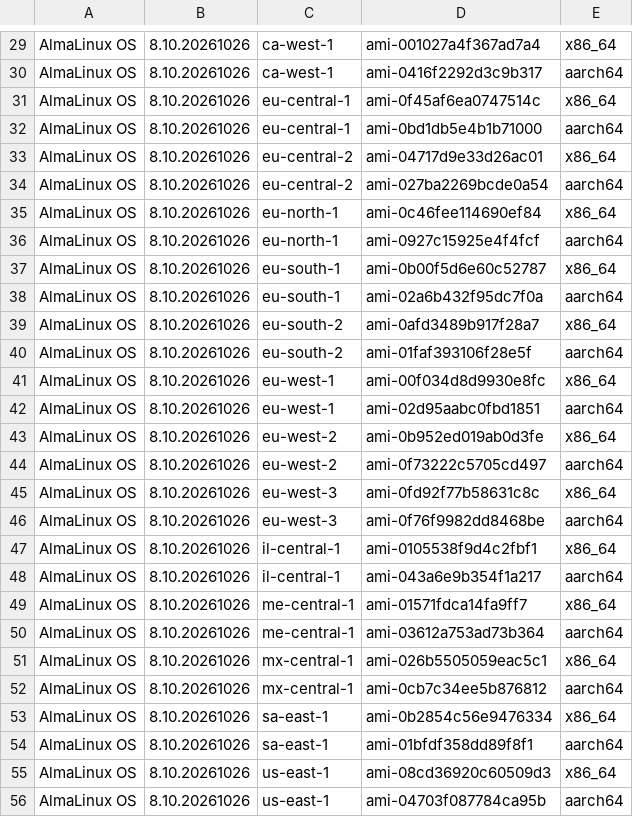
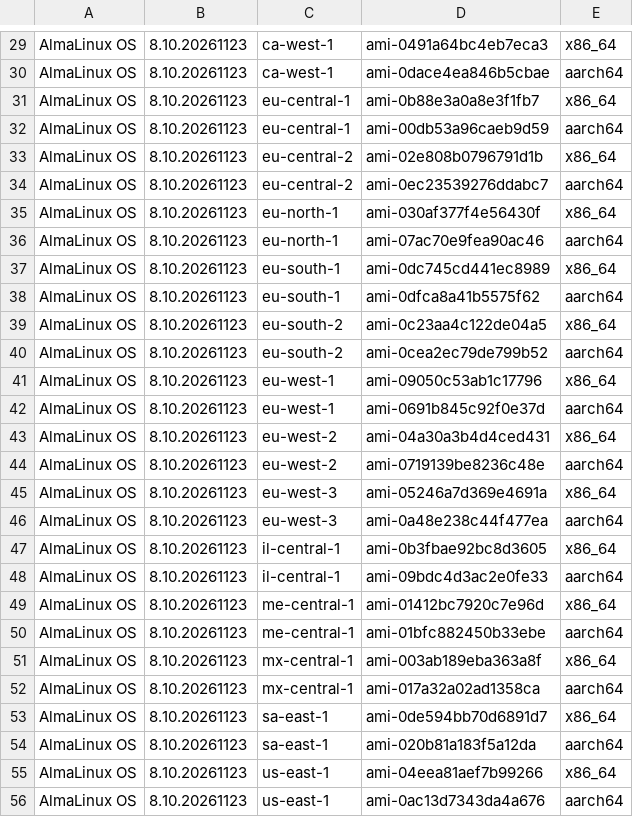
Before and after one commit to AlmaLinux/wiki, a CSV file: docs/.vuepress/public/ci-data/aws_amis_8.csv, drawn as a sheet; only a part is shown, gaps mark what is left out; the diff covers the shown part only.

```diff
--- a/docs/.vuepress/public/ci-data/aws_amis_8.csv
+++ b/docs/.vuepress/public/ci-data/aws_amis_8.csv
@@ -29,28 +29,28 @@
-"AlmaLinux OS","8.10.20261026","ca-west-1","ami-001027a4f367ad7a4","x86_64"
-"AlmaLinux OS","8.10.20261026","ca-west-1","ami-0416f2292d3c9b317","aarch64"
-"AlmaLinux OS","8.10.20261026","eu-central-1","ami-0f45af6ea0747514c","x86_64"
-"AlmaLinux OS","8.10.20261026","eu-central-1","ami-0bd1db5e4b1b71000","aarch64"
-"AlmaLinux OS","8.10.20261026","eu-central-2","ami-04717d9e33d26ac01","x86_64"
-"AlmaLinux OS","8.10.20261026","eu-central-2","ami-027ba2269bcde0a54","aarch64"
-"AlmaLinux OS","8.10.20261026","eu-north-1","ami-0c46fee114690ef84","x86_64"
-"AlmaLinux OS","8.10.20261026","eu-north-1","ami-0927c15925e4f4fcf","aarch64"
-"AlmaLinux OS","8.10.20261026","eu-south-1","ami-0b00f5d6e60c52787","x86_64"
-"AlmaLinux OS","8.10.20261026","eu-south-1","ami-02a6b432f95dc7f0a","aarch64"
-"AlmaLinux OS","8.10.20261026","eu-south-2","ami-0afd3489b917f28a7","x86_64"
-"AlmaLinux OS","8.10.20261026","eu-south-2","ami-01faf393106f28e5f","aarch64"
-"AlmaLinux OS","8.10.20261026","eu-west-1","ami-00f034d8d9930e8fc","x86_64"
-"AlmaLinux OS","8.10.20261026","eu-west-1","ami-02d95aabc0fbd1851","aarch64"
-"AlmaLinux OS","8.10.20261026","eu-west-2","ami-0b952ed019ab0d3fe","x86_64"
-"AlmaLinux OS","8.10.20261026","eu-west-2","ami-0f73222c5705cd497","aarch64"
-"AlmaLinux OS","8.10.20261026","eu-west-3","ami-0fd92f77b58631c8c","x86_64"
-"AlmaLinux OS","8.10.20261026","eu-west-3","ami-0f76f9982dd8468be","aarch64"
-"AlmaLinux OS","8.10.20261026","il-central-1","ami-0105538f9d4c2fbf1","x86_64"
-"AlmaLinux OS","8.10.20261026","il-central-1","ami-043a6e9b354f1a217","aarch64"
-"AlmaLinux OS","8.10.20261026","me-central-1","ami-01571fdca14fa9ff7","x86_64"
-"AlmaLinux OS","8.10.20261026","me-central-1","ami-03612a753ad73b364","aarch64"
-"AlmaLinux OS","8.10.20261026","mx-central-1","ami-026b5505059eac5c1","x86_64"
-"AlmaLinux OS","8.10.20261026","mx-central-1","ami-0cb7c34ee5b876812","aarch64"
-"AlmaLinux OS","8.10.20261026","sa-east-1","ami-0b2854c56e9476334","x86_64"
-"AlmaLinux OS","8.10.20261026","sa-east-1","ami-01bfdf358dd89f8f1","aarch64"
-"AlmaLinux OS","8.10.20261026","us-east-1","ami-08cd36920c60509d3","x86_64"
-"AlmaLinux OS","8.10.20261026","us-east-1","ami-04703f087784ca95b","aarch64"
+"AlmaLinux OS","8.10.20261123","ca-west-1","ami-0491a64bc4eb7eca3","x86_64"
+"AlmaLinux OS","8.10.20261123","ca-west-1","ami-0dace4ea846b5cbae","aarch64"
+"AlmaLinux OS","8.10.20261123","eu-central-1","ami-0b88e3a0a8e3f1fb7","x86_64"
+"AlmaLinux OS","8.10.20261123","eu-central-1","ami-00db53a96caeb9d59","aarch64"
+"AlmaLinux OS","8.10.20261123","eu-central-2","ami-02e808b0796791d1b","x86_64"
+"AlmaLinux OS","8.10.20261123","eu-central-2","ami-0ec23539276ddabc7","aarch64"
+"AlmaLinux OS","8.10.20261123","eu-north-1","ami-030af377f4e56430f","x86_64"
+"AlmaLinux OS","8.10.20261123","eu-north-1","ami-07ac70e9fea90ac46","aarch64"
+"AlmaLinux OS","8.10.20261123","eu-south-1","ami-0dc745cd441ec8989","x86_64"
+"AlmaLinux OS","8.10.20261123","eu-south-1","ami-0dfca8a41b5575f62","aarch64"
+"AlmaLinux OS","8.10.20261123","eu-south-2","ami-0c23aa4c122de04a5","x86_64"
+"AlmaLinux OS","8.10.20261123","eu-south-2","ami-0cea2ec79de799b52","aarch64"
+"AlmaLinux OS","8.10.20261123","eu-west-1","ami-09050c53ab1c17796","x86_64"
+"AlmaLinux OS","8.10.20261123","eu-west-1","ami-0691b845c92f0e37d","aarch64"
+"AlmaLinux OS","8.10.20261123","eu-west-2","ami-04a30a3b4d4ced431","x86_64"
+"AlmaLinux OS","8.10.20261123","eu-west-2","ami-0719139be8236c48e","aarch64"
+"AlmaLinux OS","8.10.20261123","eu-west-3","ami-05246a7d369e4691a","x86_64"
+"AlmaLinux OS","8.10.20261123","eu-west-3","ami-0a48e238c44f477ea","aarch64"
+"AlmaLinux OS","8.10.20261123","il-central-1","ami-0b3fbae92bc8d3605","x86_64"
+"AlmaLinux OS","8.10.20261123","il-central-1","ami-09bdc4d3ac2e0fe33","aarch64"
+"AlmaLinux OS","8.10.20261123","me-central-1","ami-01412bc7920c7e96d","x86_64"
+"AlmaLinux OS","8.10.20261123","me-central-1","ami-01bfc882450b33ebe","aarch64"
+"AlmaLinux OS","8.10.20261123","mx-central-1","ami-003ab189eba363a8f","x86_64"
+"AlmaLinux OS","8.10.20261123","mx-central-1","ami-017a32a02ad1358ca","aarch64"
+"AlmaLinux OS","8.10.20261123","sa-east-1","ami-0de594bb70d6891d7","x86_64"
+"AlmaLinux OS","8.10.20261123","sa-east-1","ami-020b81a183f5a12da","aarch64"
+"AlmaLinux OS","8.10.20261123","us-east-1","ami-04eea81aef7b99266","x86_64"
+"AlmaLinux OS","8.10.20261123","us-east-1","ami-0ac13d7343da4a676","aarch64"
```
Also changed, not shown: 68 edited cells elsewhere in this file, 1 other file.
